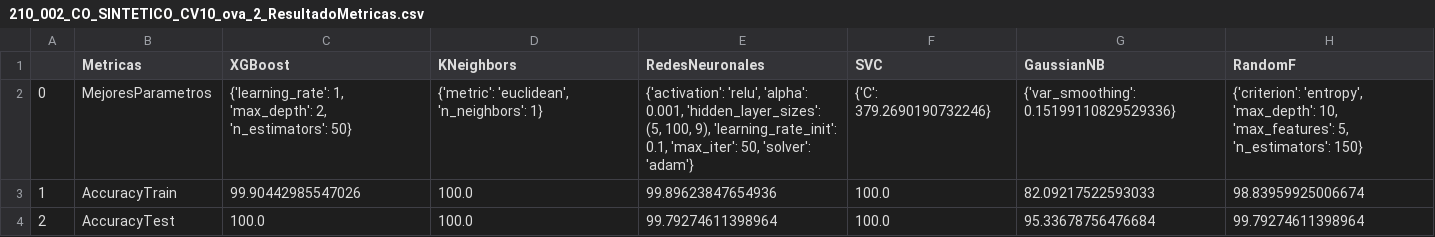
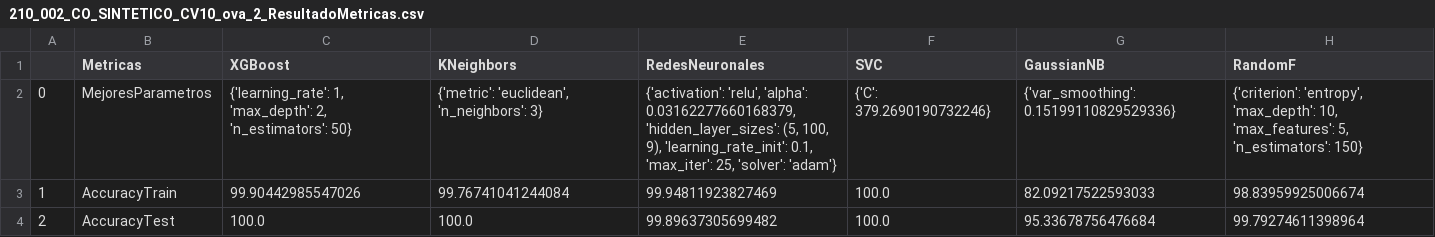
Before and after one commit to lucruzh/ds_avd, a CSV file: data/TEXTIL2/DATASET_CO_SINTETICO/210_002_CO_SINTETICO_CV10_ova_2_ResultadoMetricas.csv, drawn as a sheet.

```diff
--- a/data/TEXTIL2/DATASET_CO_SINTETICO/210_002_CO_SINTETICO_CV10_ova_2_ResultadoMetricas.csv
+++ b/data/TEXTIL2/DATASET_CO_SINTETICO/210_002_CO_SINTETICO_CV10_ova_2_ResultadoMetricas.csv
@@ -1,4 +1,4 @@
 ,Metricas,XGBoost,KNeighbors,RedesNeuronales,SVC,GaussianNB,RandomF
-0,MejoresParametros,"{'learning_rate': 1, 'max_depth': 2, 'n_estimators': 50}","{'metric': 'euclidean', 'n_neighbors': 1}","{'activation': 'relu', 'alpha': 0.001, 'hidden_layer_sizes': (5, 100, 9), 'learning_rate_init': 0.1, 'max_iter': 50, 'solver': 'adam'}",{'C': 379.2690190732246},{'var_smoothing': 0.15199110829529336},"{'criterion': 'entropy', 'max_depth': 10, 'max_features': 5, 'n_estimators': 150}"
-1,AccuracyTrain,99.90442985547026,100.0,99.89623847654936,100.0,82.09217522593033,98.83959925006674
-2,AccuracyTest,100.0,100.0,99.79274611398964,100.0,95.33678756476684,99.79274611398964
+0,MejoresParametros,"{'learning_rate': 1, 'max_depth': 2, 'n_estimators': 50}","{'metric': 'euclidean', 'n_neighbors': 3}","{'activation': 'relu', 'alpha': 0.03162277660168379, 'hidden_layer_sizes': (5, 100, 9), 'learning_rate_init': 0.1, 'max_iter': 25, 'solver': 'adam'}",{'C': 379.2690190732246},{'var_smoothing': 0.15199110829529336},"{'criterion': 'entropy', 'max_depth': 10, 'max_features': 5, 'n_estimators': 150}"
+1,AccuracyTrain,99.90442985547026,99.76741041244084,99.94811923827469,100.0,82.09217522593033,98.83959925006674
+2,AccuracyTest,100.0,100.0,99.89637305699482,100.0,95.33678756476684,99.79274611398964
```
Also changed, not shown: data/TEXTIL2/DATASET_CO_SINTETICO/210_001_CO_SINTETICO_CV10_ova_1_ResultadoMetricas.csv, data/TEXTIL2/DATASET_CO_SINTETICO/210_004_CO_SINTETICO_CV10_ova_4_ResultadoMetricas.csv, 17 other files.
